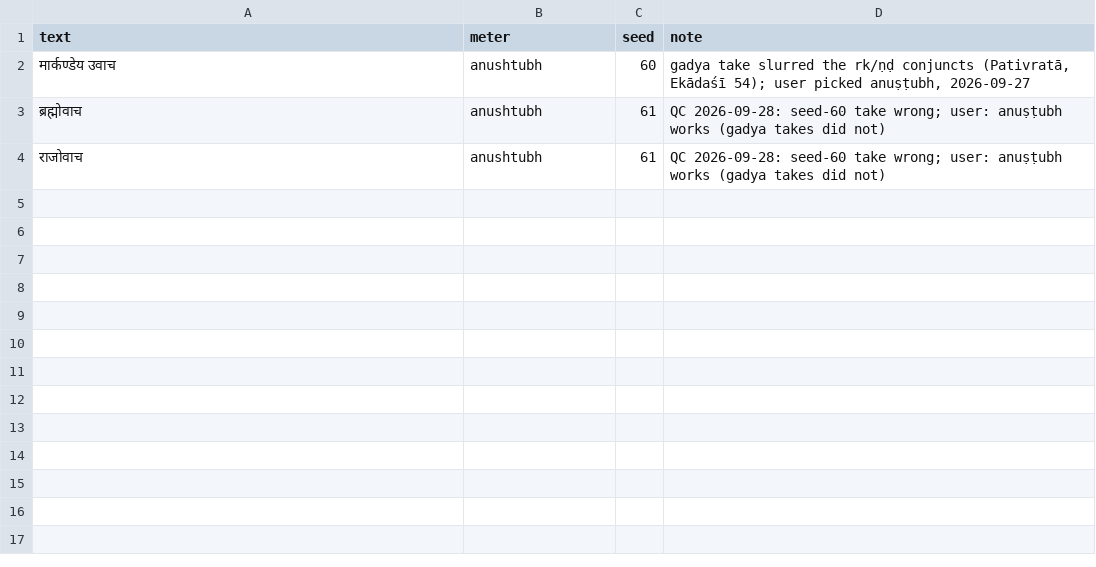
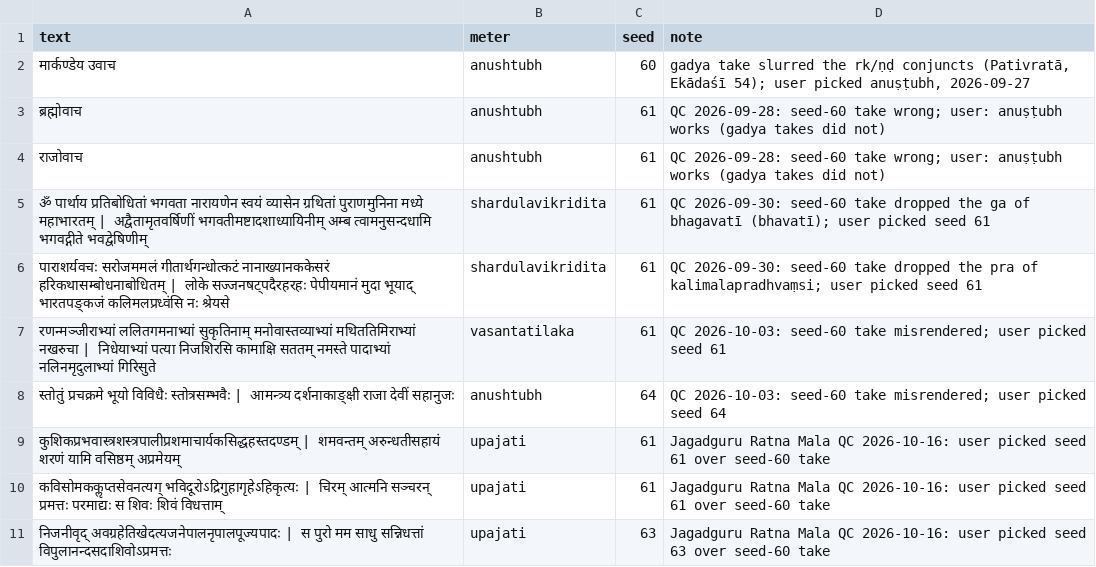
Before and after one commit to stotrasamhita/vani, a TSV file: pipeline/overrides.tsv, drawn as a sheet.

```diff
--- a/pipeline/overrides.tsv
+++ b/pipeline/overrides.tsv
@@ -4 +4,8 @@ text	meter	seed	note
 राजोवाच	anushtubh	61	QC 2026-09-28: seed-60 take wrong; user: anuṣṭubh works (gadya takes did not)
+ॐ पार्थाय प्रतिबोधितां भगवता नारायणेन स्वयं व्यासेन ग्रथितां पुराणमुनिना मध्ये महाभारतम् | अद्वैतामृतवर्षिणीं भगवतीमष्टादशाध्यायिनीम् अम्ब त्वामनुसन्दधामि भगवद्गीते भवद्वेषिणीम्	shardulavikridita	61	QC 2026-09-30: seed-60 take dropped the ga of bhagavatī (bhavatī); user picked seed 61
+पाराशर्यवचः सरोजममलं गीतार्थगन्धोत्कटं नानाख्यानककेसरं हरिकथासम्बोधनाबोधितम् | लोके सज्जनषट्पदैरहरहः पेपीयमानं मुदा भूयाद् भारतपङ्कजं कलिमलप्रध्वंसि नः श्रेयसे	shardulavikridita	61	QC 2026-09-30: seed-60 take dropped the pra of kalimalapradhvaṃsi; user picked seed 61
+रणन्मञ्जीराभ्यां ललितगमनाभ्यां सुकृतिनाम् मनोवास्तव्याभ्यां मथिततिमिराभ्यां नखरुचा | निधेयाभ्यां पत्या निजशिरसि कामाक्षि सततम् नमस्ते पादाभ्यां नलिनमृदुलाभ्यां गिरिसुते	vasantatilaka	61	QC 2026-10-03: seed-60 take misrendered; user picked seed 61
+स्तोतुं प्रचक्रमे भूयो विविधैः स्तोत्रसम्भवैः | आमन्त्र्य दर्शनाकाङ्क्षी राजा देवीं सहानुजः	anushtubh	64	QC 2026-10-03: seed-60 take misrendered; user picked seed 64
+कुशिकप्रभवास्त्रशस्त्रपालीप्रशमाचार्यकसिद्धहस्तदण्डम् | शमवन्तम् अरुन्धतीसहायं शरणं यामि वसिष्ठम् अप्रमेयम्	upajati	61	Jagadguru Ratna Mala QC 2026-10-16: user picked seed 61 over seed-60 take
+कविसोमककॢप्तसेवनत्यग् भविदूरोऽद्रिगुहागृहेऽहिकृत्यः | चिरम् आत्मनि सञ्चरन् प्रमत्तः परमाद्यः स शिवः शिवं विधत्ताम्	upajati	61	Jagadguru Ratna Mala QC 2026-10-16: user picked seed 61 over seed-60 take
+निजनीवृद् अवग्रहेतिखेदत्यजनेपालनृपालपूज्यपादः | स पुरो मम साधु सन्निधत्तां विपुलानन्दसदाशिवोऽप्रमत्तः	upajati	63	Jagadguru Ratna Mala QC 2026-10-16: user picked seed 63 over seed-60 take
```
Also changed, not shown: slides/names.tsv, 16 other files.
